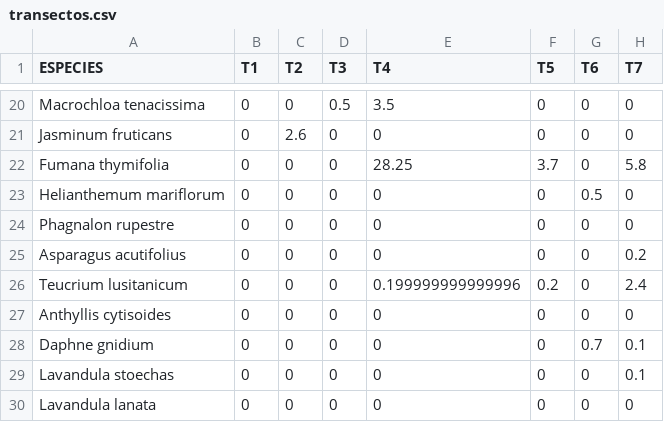
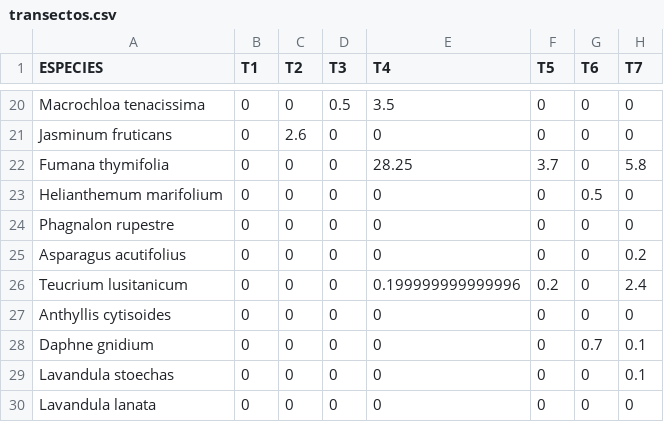
Before and after one commit to amesclir/Practica.TecnicasdeCampo.MasterBiologiaIntegrada.UniversidadSevilla, a CSV file: transectos.csv, drawn as a sheet; only a part is shown, gaps mark what is left out; the diff names each change by its address in the sheet, - before the commit and + after, or states it on an @@ line.

```diff
--- a/transectos.csv
+++ b/transectos.csv
-A23 (ESPECIES): Helianthemum mariflorum
+A23 (ESPECIES): Helianthemum marifolium
```
Also changed, not shown: 2 other files.
